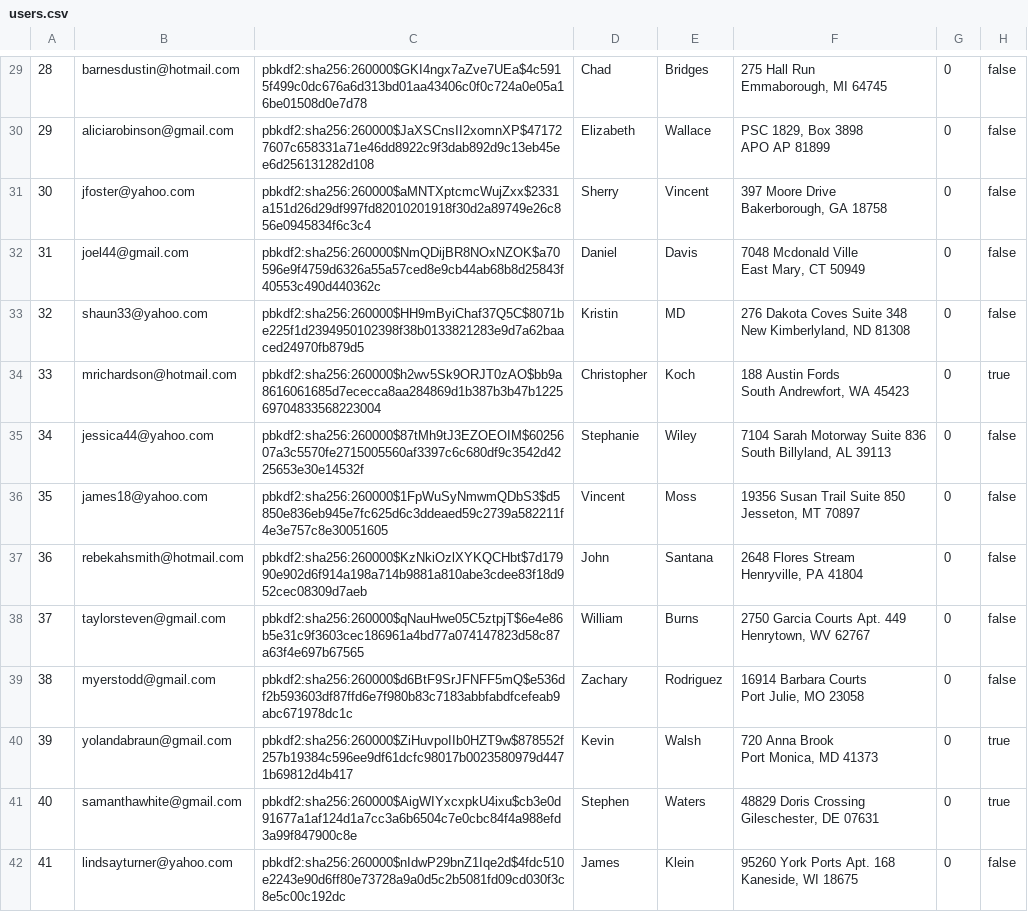
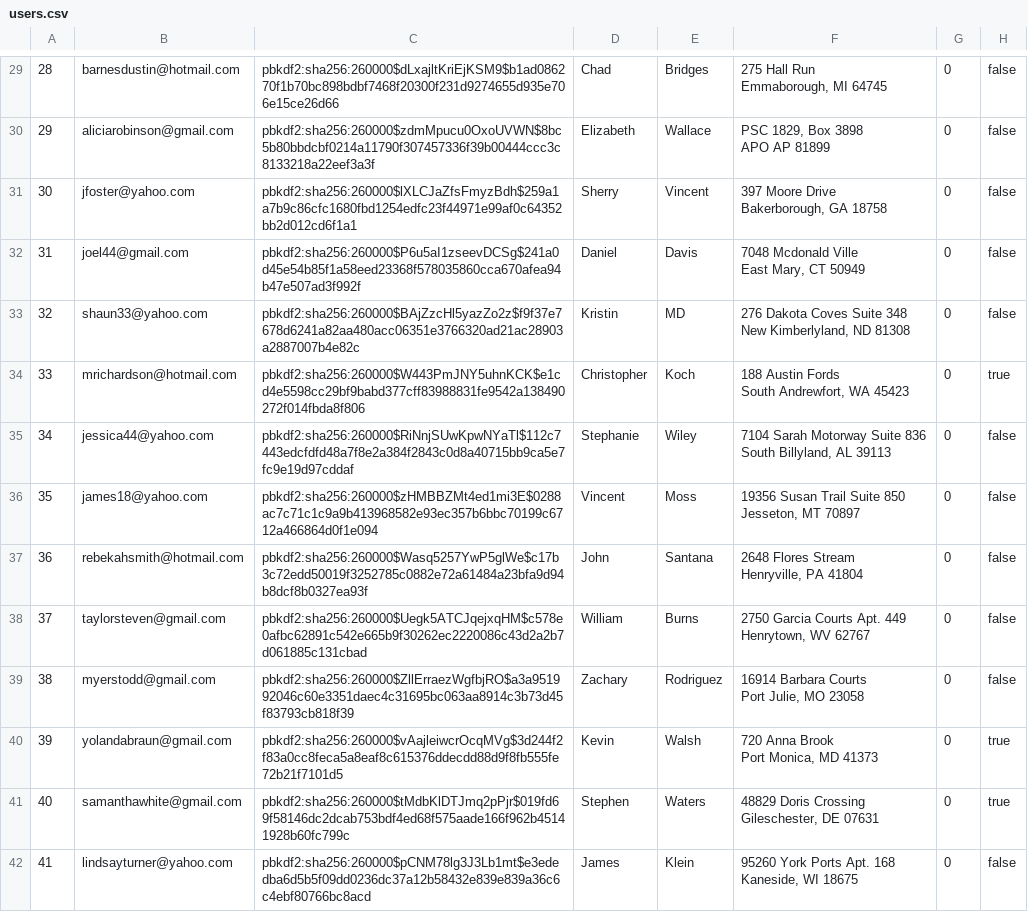
Before and after one commit to sydlester/Mini-Amazon-CS316, a CSV file: db/data/users.csv, drawn as a sheet; only a part is shown, gaps mark what is left out; the diff covers the shown part only; the diff names each change by its address in the sheet, - before the commit and + after, or states it on an @@ line.

```diff
--- a/db/data/users.csv
+++ b/db/data/users.csv
-C29: pbkdf2:sha256:260000$GKI4ngx7aZve7UEa$4c5915f499c0dc676a6d313bd01aa43406c0f0c724a0e05a16be01508d0e7d78
+C29: pbkdf2:sha256:260000$dLxajltKriEjKSM9$b1ad086270f1b70bc898bdbf7468f20300f231d9274655d935e706e15ce26d66
-C30: pbkdf2:sha256:260000$JaXSCnsII2xomnXP$471727607c658331a71e46dd8922c9f3dab892d9c13eb45ee6d256131282d108
+C30: pbkdf2:sha256:260000$zdmMpucu0OxoUVWN$8bc5b80bbdcbf0214a11790f307457336f39b00444ccc3c8133218a22eef3a3f
-C31: pbkdf2:sha256:260000$aMNTXptcmcWujZxx$2331a151d26d29df997fd82010201918f30d2a89749e26c856e0945834f6c3c4
+C31: pbkdf2:sha256:260000$lXLCJaZfsFmyzBdh$259a1a7b9c86cfc1680fbd1254edfc23f44971e99af0c64352bb2d012cd6f1a1
-C32: pbkdf2:sha256:260000$NmQDijBR8NOxNZOK$a70596e9f4759d6326a55a57ced8e9cb44ab68b8d25843f40553c490d440362c
+C32: pbkdf2:sha256:260000$P6u5aI1zseevDCSg$241a0d45e54b85f1a58eed23368f578035860cca670afea94b47e507ad3f992f
-C33: pbkdf2:sha256:260000$HH9mByiChaf37Q5C$8071be225f1d2394950102398f38b0133821283e9d7a62baaced24970fb879d5
+C33: pbkdf2:sha256:260000$BAjZzcHl5yazZo2z$f9f37e7678d6241a82aa480acc06351e3766320ad21ac28903a2887007b4e82c
-C34: pbkdf2:sha256:260000$h2wv5Sk9ORJT0zAO$bb9a8616061685d7ececca8aa284869d1b387b3b47b122569704833568223004
+C34: pbkdf2:sha256:260000$W443PmJNY5uhnKCK$e1cd4e5598cc29bf9babd377cff83988831fe9542a138490272f014fbda8f806
-C35: pbkdf2:sha256:260000$87tMh9tJ3EZOEOIM$6025607a3c5570fe2715005560af3397c6c680df9c3542d4225653e30e14532f
+C35: pbkdf2:sha256:260000$RiNnjSUwKpwNYaTl$112c7443edcfdfd48a7f8e2a384f2843c0d8a40715bb9ca5e7fc9e19d97cddaf
-C36: pbkdf2:sha256:260000$1FpWuSyNmwmQDbS3$d5850e836eb945e7fc625d6c3ddeaed59c2739a582211f4e3e757c8e30051605
+C36: pbkdf2:sha256:260000$zHMBBZMt4ed1mi3E$0288ac7c71c1c9a9b413968582e93ec357b6bbc70199c6712a466864d0f1e094
-C37: pbkdf2:sha256:260000$KzNkiOzlXYKQCHbt$7d17990e902d6f914a198a714b9881a810abe3cdee83f18d952cec08309d7aeb
+C37: pbkdf2:sha256:260000$Wasq5257YwP5glWe$c17b3c72edd50019f3252785c0882e72a61484a23bfa9d94b8dcf8b0327ea93f
-C38: pbkdf2:sha256:260000$qNauHwe05C5ztpjT$6e4e86b5e31c9f3603cec186961a4bd77a074147823d58c87a63f4e697b67565
+C38: pbkdf2:sha256:260000$Uegk5ATCJqejxqHM$c578e0afbc62891c542e665b9f30262ec2220086c43d2a2b7d061885c131cbad
-C39: pbkdf2:sha256:260000$d6BtF9SrJFNFF5mQ$e536df2b593603df87ffd6e7f980b83c7183abbfabdfcefeab9abc671978dc1c
+C39: pbkdf2:sha256:260000$ZllErraezWgfbjRO$a3a951992046c60e3351daec4c31695bc063aa8914c3b73d45f83793cb818f39
-C40: pbkdf2:sha256:260000$ZiHuvpoIIb0HZT9w$878552f257b19384c596ee9df61dcfc98017b0023580979d4471b69812d4b417
+C40: pbkdf2:sha256:260000$vAajleiwcrOcqMVg$3d244f2f83a0cc8feca5a8eaf8c615376ddecdd88d9f8fb555fe72b21f7101d5
-C41: pbkdf2:sha256:260000$AigWIYxcxpkU4ixu$cb3e0d91677a1af124d1a7cc3a6b6504c7e0cbc84f4a988efd3a99f847900c8e
+C41: pbkdf2:sha256:260000$tMdbKlDTJmq2pPjr$019fd69f58146dc2dcab753bdf4ed68f575aade166f962b45141928b60fc799c
-C42: pbkdf2:sha256:260000$nIdwP29bnZ1Iqe2d$4fdc510e2243e90d6ff80e73728a9a0d5c2b5081fd09cd030f3c8e5c00c192dc
+C42: pbkdf2:sha256:260000$pCNM78lg3J3Lb1mt$e3ededba6d5b5f09dd0236dc37a12b58432e839e839a36c6c4ebf80766bc8acd
```
Also changed, not shown: 86 edited cells elsewhere in this file, db/data/products.csv, 3 other files.
